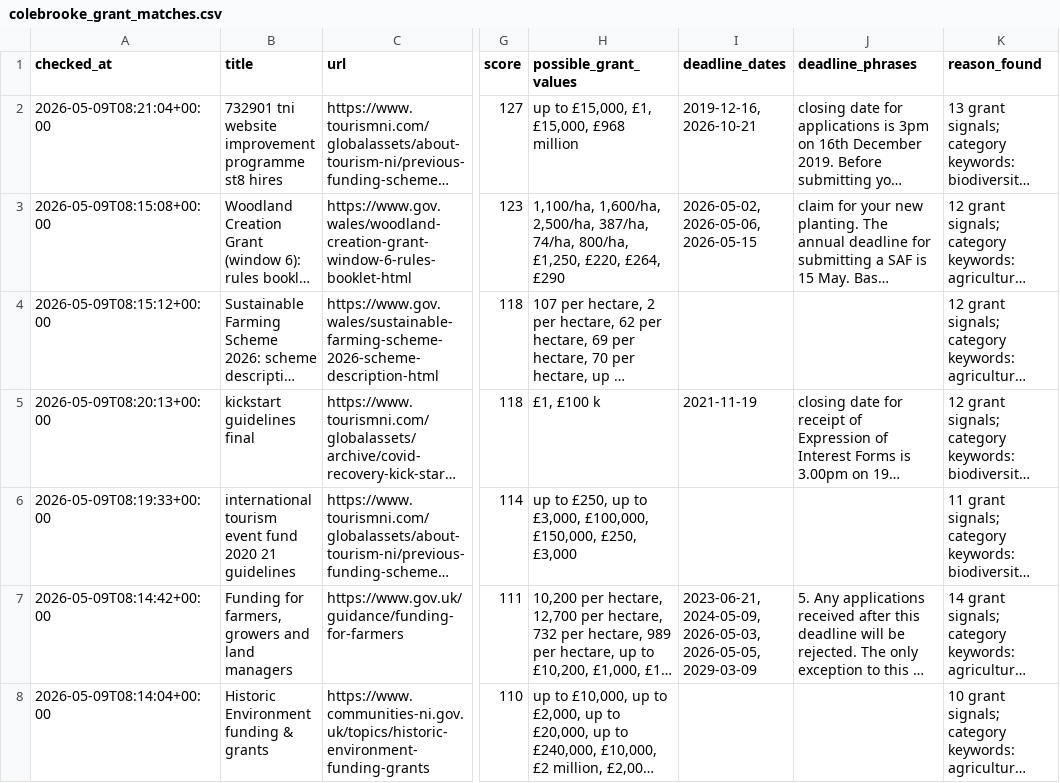
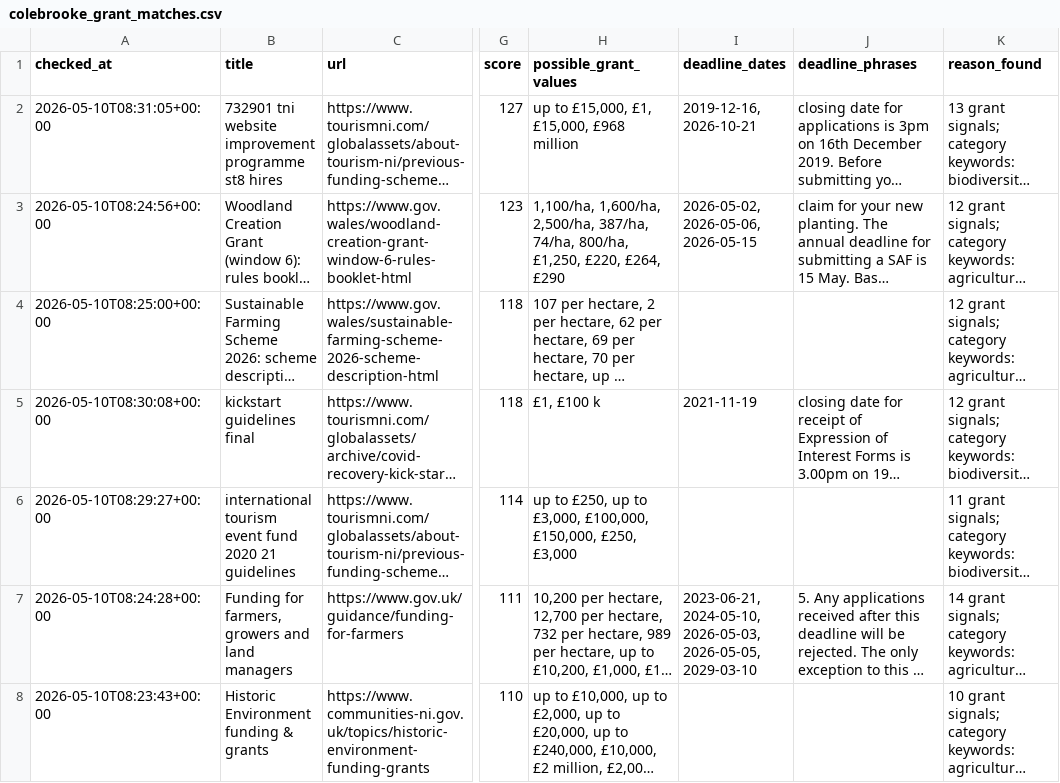
Before and after one commit to TaharusBrooke/BrockGrantFinder, a CSV file: colebrooke_grant_matches.csv, drawn as a sheet; only a part is shown, gaps mark what is left out; long unchanged cells end in …; the diff covers the shown part only; the diff names each change by its address in the sheet, - before the commit and + after, or states it on an @@ line.

```diff
--- a/colebrooke_grant_matches.csv
+++ b/colebrooke_grant_matches.csv
-A2 (checked_at): 2026-05-09T08:21:04+00:00
+A2 (checked_at): 2026-05-10T08:31:05+00:00
-A3 (checked_at): 2026-05-09T08:15:08+00:00
+A3 (checked_at): 2026-05-10T08:24:56+00:00
-A4 (checked_at): 2026-05-09T08:15:12+00:00
+A4 (checked_at): 2026-05-10T08:25:00+00:00
-A5 (checked_at): 2026-05-09T08:20:13+00:00
+A5 (checked_at): 2026-05-10T08:30:08+00:00
-A6 (checked_at): 2026-05-09T08:19:33+00:00
+A6 (checked_at): 2026-05-10T08:29:27+00:00
-A7 (checked_at): 2026-05-09T08:14:42+00:00
+A7 (checked_at): 2026-05-10T08:24:28+00:00
-I7 (deadline_dates): 2023-06-21, 2024-05-09, 2026-05-03, 2026-05-05, 2029-03-09
+I7 (deadline_dates): 2023-06-21, 2024-05-10, 2026-05-03, 2026-05-05, 2029-03-10
-A8 (checked_at): 2026-05-09T08:14:04+00:00
+A8 (checked_at): 2026-05-10T08:23:43+00:00
```
Also changed, not shown: 19 edited cells elsewhere in this file, grant_review_pages.csv.
